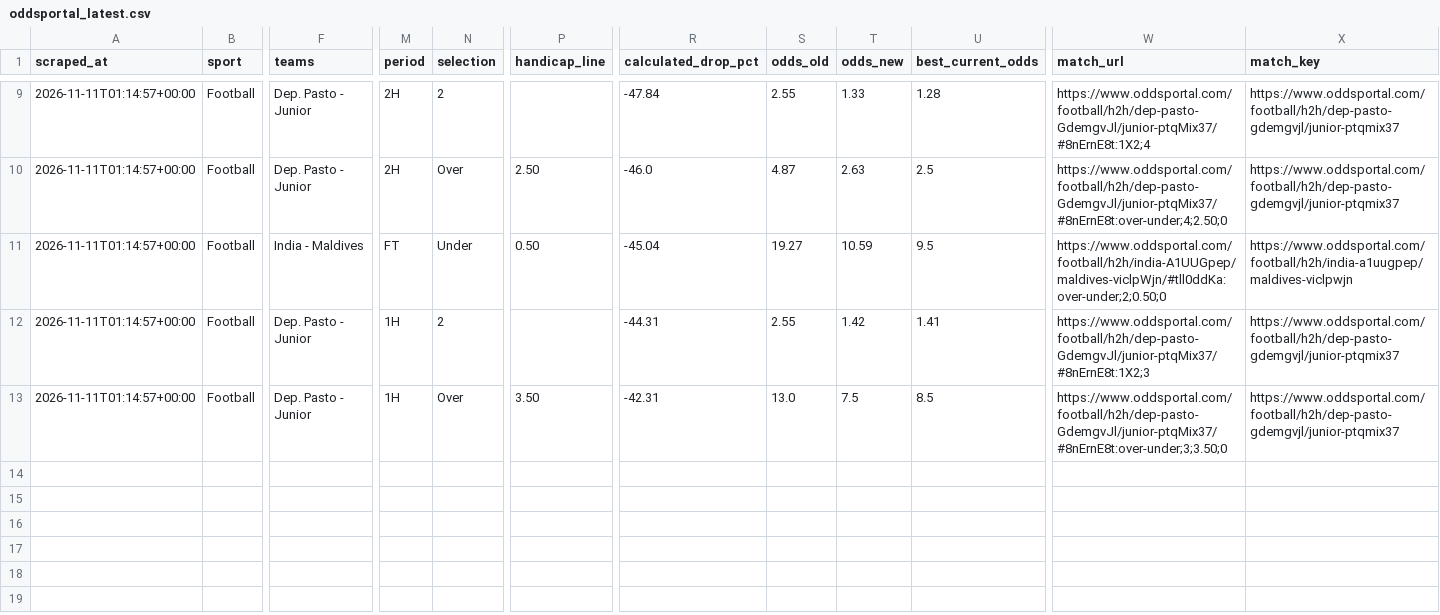
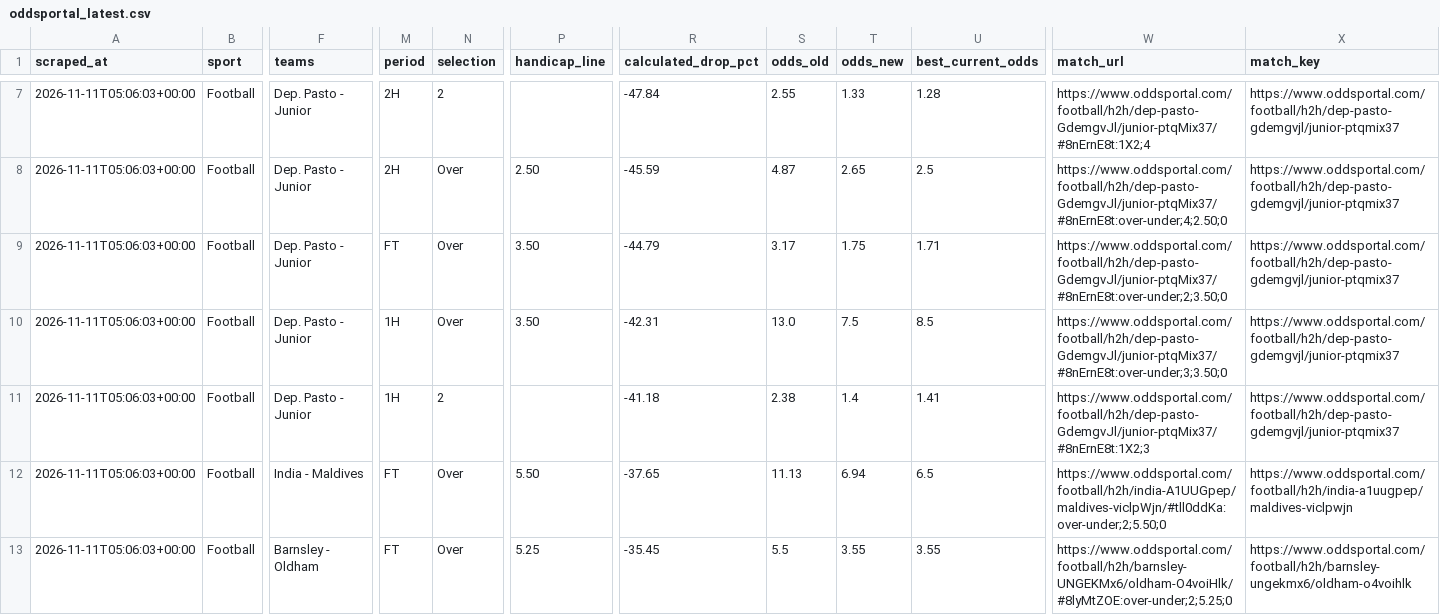
Before and after one commit to Yaretti/oddsportal-parser, a CSV file: data/oddsportal_latest.csv, drawn as a sheet; only a part is shown, gaps mark what is left out; removed rows and columns are numbered as before the commit, all else as after; rows hold the shown columns only; the diff covers the shown part only; the diff names each change by its address in the sheet, - before the commit and + after, or states it on an @@ line.

```diff
--- a/data/oddsportal_latest.csv
+++ b/data/oddsportal_latest.csv
-A7:A9 (scraped_at): 2026-11-11T01:14:57+00:00
+A7:A9 (scraped_at): 2026-11-11T05:06:03+00:00
-R8 (calculated_drop_pct): -46.0
+R8 (calculated_drop_pct): -45.59
-T8 (odds_new): 2.63
+T8 (odds_new): 2.65
-F9 (teams): India - Maldives
+F9 (teams): Dep. Pasto - Junior
-N9 (selection): Under
+N9 (selection): Over
-P9 (handicap_line): 0.50
+P9 (handicap_line): 3.50
-R9 (calculated_drop_pct): -45.04
+R9 (calculated_drop_pct): -44.79
-S9 (odds_old): 19.27
+S9 (odds_old): 3.17
-T9 (odds_new): 10.59
+T9 (odds_new): 1.75
-U9 (best_current_odds): 9.5
+U9 (best_current_odds): 1.71
-W9 (match_url): https://www.oddsportal.com/football/h2h/india-A1UUGpep/maldives-viclpWjn/#tll0ddKa:over-under;2;0.50;0
+W9 (match_url): https://www.oddsportal.com/football/h2h/dep-pasto-GdemgvJl/junior-ptqMix37/#8nErnE8t:over-under;2;3.50;0
-X9 (match_key): https://www.oddsportal.com/football/h2h/india-a1uugpep/maldives-viclpwjn
+X9 (match_key): https://www.oddsportal.com/football/h2h/dep-pasto-gdemgvjl/junior-ptqmix37
-row 12: 2026-11-11T01:14:57+00:00 | Football | Dep. Pasto - Junior | 1H | 2 |  | -44.31 | 2.55 | 1.42 | 1.41 | https://www.oddsportal.com/football/h2h/dep-pasto-GdemgvJl/junior-ptqMix37/#8nErnE8t:1X2;3 | https://www.oddsportal.com/football/h2h/dep-pasto-gdemgvjl/junior-ptqmix37
-A10 (scraped_at): 2026-11-11T01:14:57+00:00
+A10 (scraped_at): 2026-11-11T05:06:03+00:00
+row 11: 2026-11-11T05:06:03+00:00 | Football | Dep. Pasto - Junior | 1H | 2 |  | -41.18 | 2.38 | 1.4 | 1.41 | https://www.oddsportal.com/football/h2h/dep-pasto-GdemgvJl/junior-ptqMix37/#8nErnE8t:1X2;3 | https://www.oddsportal.com/football/h2h/dep-pasto-gdemgvjl/junior-ptqmix37
+row 12: 2026-11-11T05:06:03+00:00 | Football | India - Maldives | FT | Over | 5.50 | -37.65 | 11.13 | 6.94 | 6.5 | https://www.oddsportal.com/football/h2h/india-A1UUGpep/maldives-viclpWjn/#tll0ddKa:over-under;2;5.50;0 | https://www.oddsportal.com/football/h2h/india-a1uugpep/maldives-viclpwjn
+row 13: 2026-11-11T05:06:03+00:00 | Football | Barnsley - Oldham | FT | Over | 5.25 | -35.45 | 5.5 | 3.55 | 3.55 | https://www.oddsportal.com/football/h2h/barnsley-UNGEKMx6/oldham-O4voiHlk/#8lyMtZOE:over-under;2;5.25;0 | https://www.oddsportal.com/football/h2h/barnsley-ungekmx6/oldham-o4voihlk
```
Also changed, not shown: 1 added row, 3 removed rows and 10 edited cells elsewhere in this file, data/oddsportal_history.csv, data/oddsportal_movement.csv, 3 other files.
